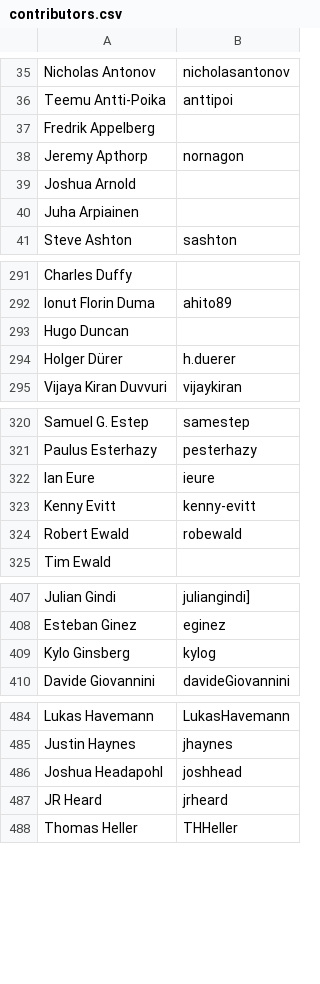
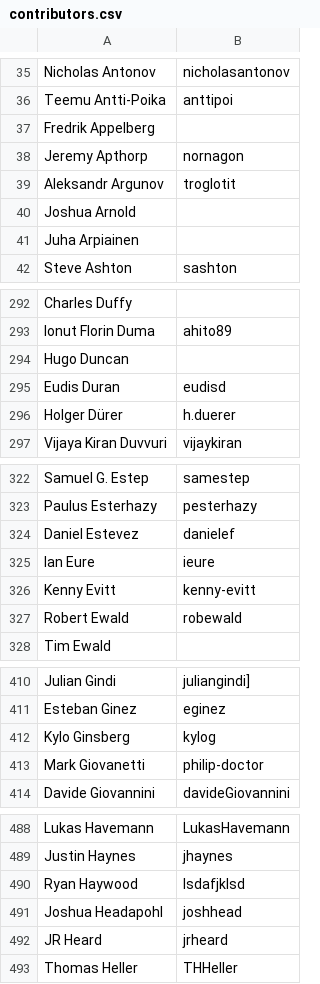
Before and after one commit to clojure/clojure-site, a CSV file: content/community/contributors.csv, drawn as a sheet; only a part is shown, gaps mark what is left out; the diff covers the shown part only.

Commit message:
Update contributors.csv

```diff
--- a/content/community/contributors.csv
+++ b/content/community/contributors.csv
@@ -38,2 +38,3 @@ Fredrik Appelberg,
 Jeremy Apthorp,nornagon
+Aleksandr Argunov,troglotit
 Joshua Arnold,
@@ -293,2 +294,3 @@ Ionut Florin Duma,ahito89
 Hugo Duncan,
+Eudis Duran,eudisd
 Holger Dürer,h.duerer
@@ -321,2 +323,3 @@ Samuel G. Estep,samestep
 Paulus Esterhazy,pesterhazy
+Daniel Estevez,danielef
 Ian Eure,ieure
@@ -409,2 +412,3 @@ Esteban Ginez,eginez
 Kylo Ginsberg,kylog
+Mark Giovanetti,philip-doctor
 Davide Giovannini,davideGiovannini
@@ -485,2 +489,3 @@ Lukas Havemann,LukasHavemann
 Justin Haynes,jhaynes
+Ryan Haywood,lsdafjklsd
 Joshua Headapohl,joshhead
```
Also changed, not shown: 3 added rows elsewhere in this file.
